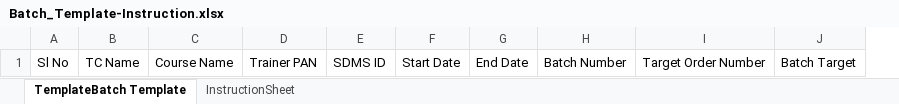
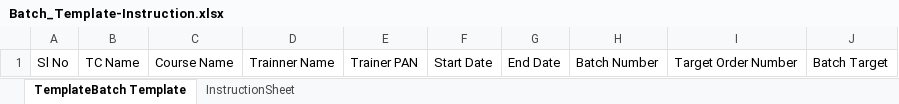
Before and after one commit to trithanka/Convergence_upload_ASDM, an Excel workbook: src/assets/Batch_Template-Instruction.xlsx, sheet TemplateBatch Template, drawn as a sheet; values as stored, in another font and other column widths than the file's, no borders; removed rows and columns are numbered as before the commit, all else as after; the diff names each change by its address in the sheet, - before the commit and + after, or states it on an @@ line.

```diff
--- a/src/assets/Batch_Template-Instruction.xlsx (sheet TemplateBatch Template)
+++ b/src/assets/Batch_Template-Instruction.xlsx (sheet TemplateBatch Template)
+column D, row 1: Trainner Name
-column E, row 1: SDMS ID
```
Also changed, not shown: sheet InstructionSheet, src/assets/Candidate_Template-Instruction.xlsx, src/assets/Scheme_Template-Instruction.xlsx, 7 other files.
